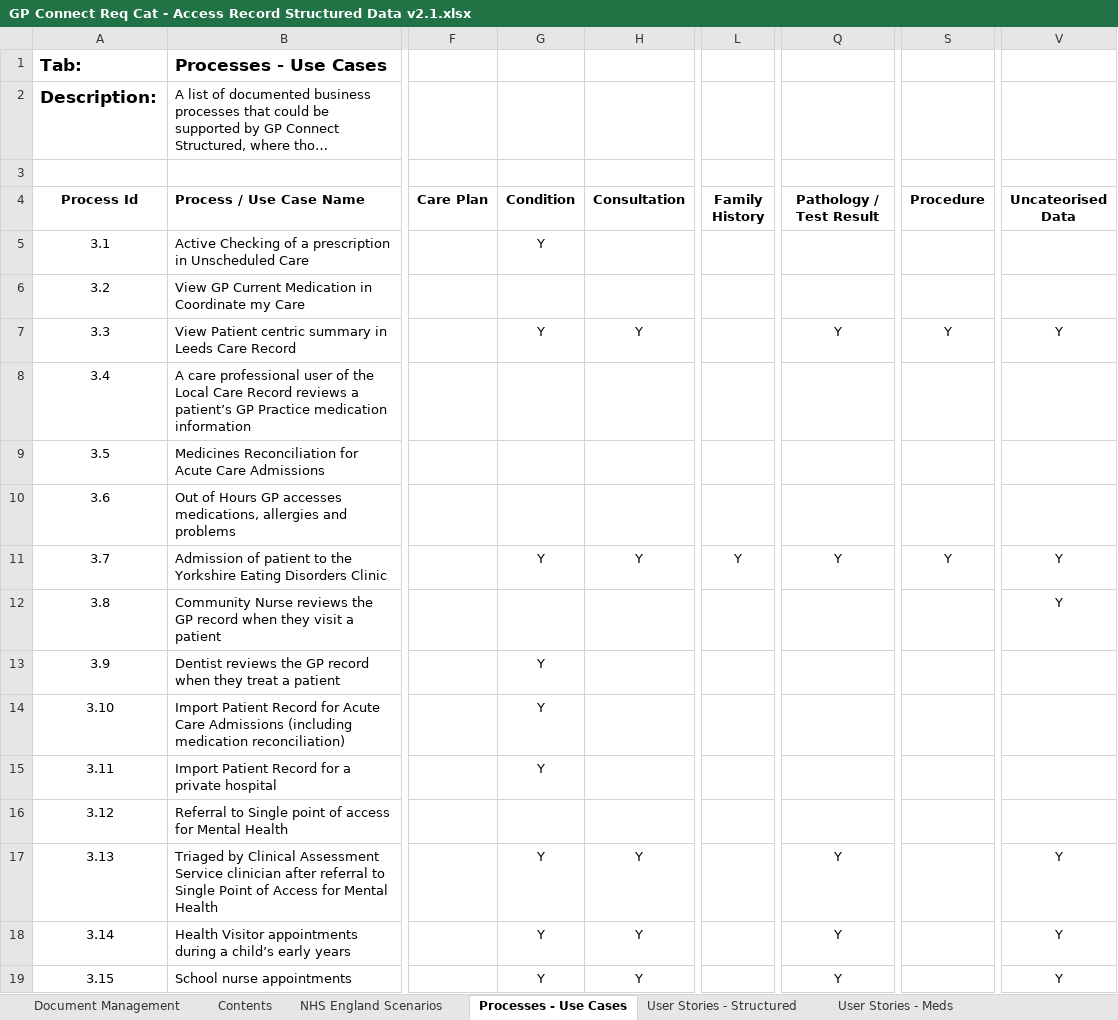
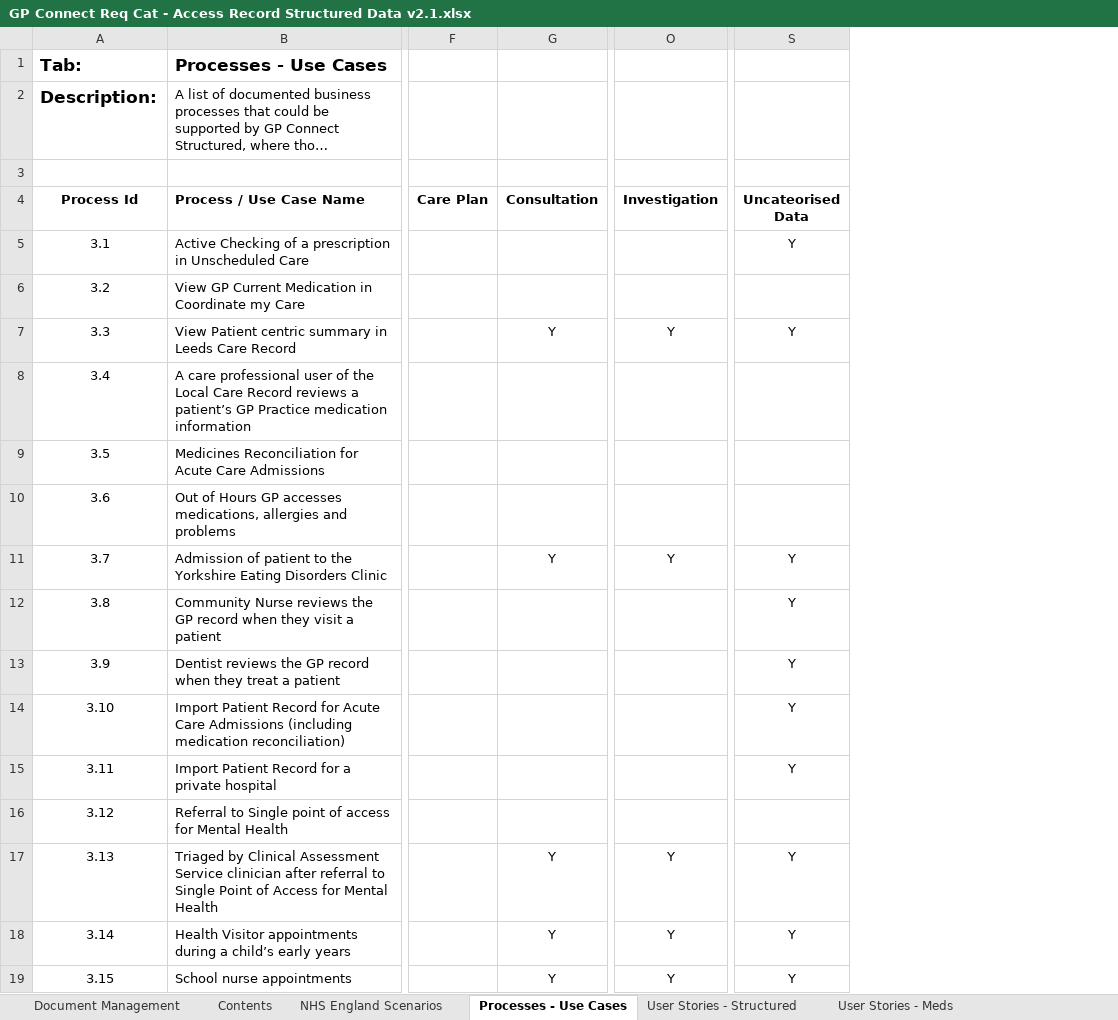
Before and after one commit to nhsconnect/gpconnect, an Excel workbook: pages/accessrecord_structured/GP Connect Req Cat - Access Record Structured Data v2.1.xlsx, sheet Processes - Use Cases, drawn as a sheet; only a part is shown, gaps mark what is left out; long unchanged cells end in …; values as stored, in another font and other column widths than the file's, no borders; removed rows and columns are numbered as before the commit, all else as after; the diff covers the shown part only; the diff names each change by its address in the sheet, - before the commit and + after, or states it on an @@ line.

Commit message:
Add files via upload

```diff
--- a/pages/accessrecord_structured/GP Connect Req Cat - Access Record Structured Data v2.1.xlsx (sheet Processes - Use Cases)
+++ b/pages/accessrecord_structured/GP Connect Req Cat - Access Record Structured Data v2.1.xlsx (sheet Processes - Use Cases)
-column G (Condition), rows 5-19: Y |  | Y |  |  |  | Y |  | Y | Y | Y |  | Y | Y | Y
-column L (Family History), row 11: Y
-column S (Procedure), rows 7-11: Y |  |  |  | Y
-O4: Pathology / Test Result
+O4: Investigation
-S5 (Uncateorised Data): (empty)
+S5 (Uncateorised Data): Y
-S13:S15 (Uncateorised Data): (empty)
+S13:S15 (Uncateorised Data): Y
```
Also changed, not shown: 9 edited cells elsewhere in this sheet, sheet Logical Data Model.
